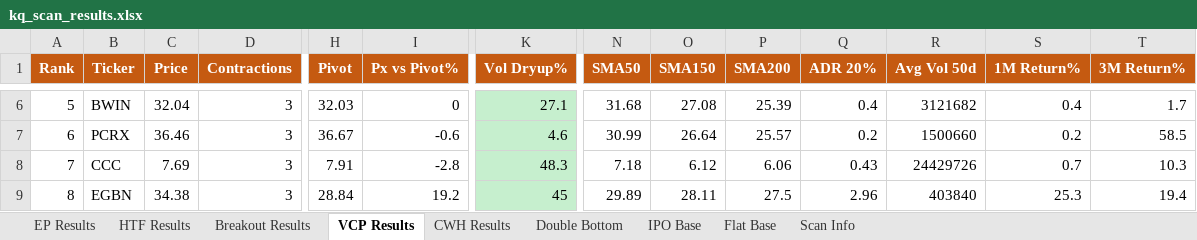
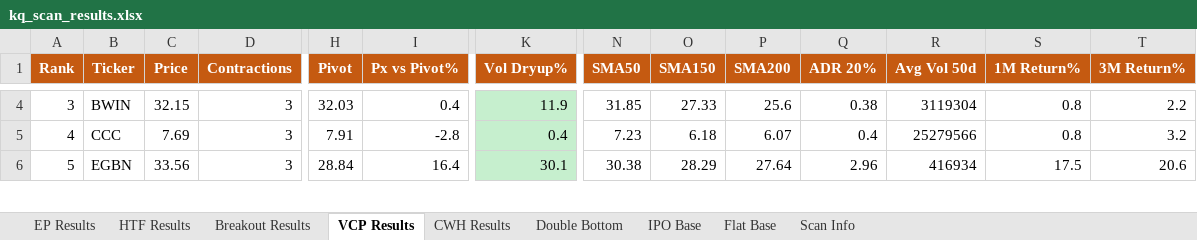
Before and after one commit to oscarwwcckk-cloud/stock-scan-dashboard, an Excel workbook: data/kq_scan_results.xlsx, sheet VCP Results, drawn as a sheet; only a part is shown, gaps mark what is left out; values as stored, in another font and other column widths than the file's, no borders; removed rows and columns are numbered as before the commit, all else as after; rows hold the shown columns only; the diff covers the shown part only; the diff names each change by its address in the sheet, - before the commit and + after, or states it on an @@ line.

```diff
--- a/data/kq_scan_results.xlsx (sheet VCP Results)
+++ b/data/kq_scan_results.xlsx (sheet VCP Results)
@@ column A (Rank) renumbered from row 2 down @@
-C4 (Price): 32.04
+C4 (Price): 32.15
-I4 (Px vs Pivot%): 0
+I4 (Px vs Pivot%): 0.4
-K4 (Vol Dryup%): 27.1
+K4 (Vol Dryup%): 11.9
-N4 (SMA50): 31.68
+N4 (SMA50): 31.85
-O4 (SMA150): 27.08
+O4 (SMA150): 27.33
-P4 (SMA200): 25.39
+P4 (SMA200): 25.6
-Q4 (ADR 20%): 0.4
+Q4 (ADR 20%): 0.38
-R4 (Avg Vol 50d): 3121682
+R4 (Avg Vol 50d): 3119304
-S4 (1M Return%): 0.4
+S4 (1M Return%): 0.8
-T4 (3M Return%): 1.7
+T4 (3M Return%): 2.2
-row 7: 6 | PCRX | 36.46 | 3 | 36.67 | -0.6 | 4.6 | 30.99 | 26.64 | 25.57 | 0.2 | 1500660 | 0.2 | 58.5
-K5 (Vol Dryup%): 48.3
+K5 (Vol Dryup%): 0.4
-N5 (SMA50): 7.18
+N5 (SMA50): 7.23
-O5 (SMA150): 6.12
+O5 (SMA150): 6.18
-P5 (SMA200): 6.06
+P5 (SMA200): 6.07
-Q5 (ADR 20%): 0.43
+Q5 (ADR 20%): 0.4
-R5 (Avg Vol 50d): 24429726
+R5 (Avg Vol 50d): 25279566
-S5 (1M Return%): 0.7
+S5 (1M Return%): 0.8
-T5 (3M Return%): 10.3
+T5 (3M Return%): 3.2
-C6 (Price): 34.38
+C6 (Price): 33.56
-I6 (Px vs Pivot%): 19.2
+I6 (Px vs Pivot%): 16.4
-K6 (Vol Dryup%): 45
+K6 (Vol Dryup%): 30.1
-N6 (SMA50): 29.89
+N6 (SMA50): 30.38
-O6 (SMA150): 28.11
+O6 (SMA150): 28.29
-P6 (SMA200): 27.5
+P6 (SMA200): 27.64
-R6 (Avg Vol 50d): 403840
+R6 (Avg Vol 50d): 416934
-S6 (1M Return%): 25.3
+S6 (1M Return%): 17.5
-T6 (3M Return%): 19.4
+T6 (3M Return%): 20.6
```
Also changed, not shown: 23 added rows, 16 removed rows, 250 edited cells and cell formats elsewhere in this sheet, sheet Breakout Results, sheet Double Bottom, sheet EP Results, sheet CWH Results, sheet HTF Results, sheet IPO Base, 2 more sheets, 2 other files.
